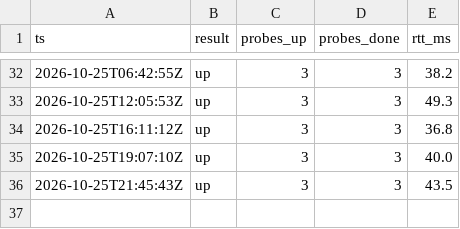
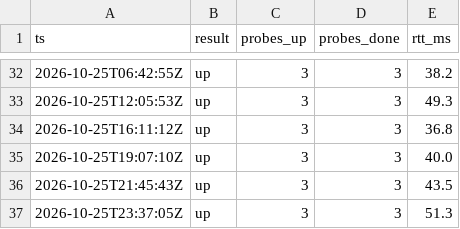
Before and after one commit to milanoleonardo/nassau-power-monitor, a CSV file: docs/log.csv, drawn as a sheet; only a part is shown, gaps mark what is left out; the diff names each change by its address in the sheet, - before the commit and + after, or states it on an @@ line.

```diff
--- a/docs/log.csv
+++ b/docs/log.csv
+row 37: 2026-10-25T23:37:05Z | up | 3 | 3 | 51.3
```
Also changed, not shown: 1 other file.
